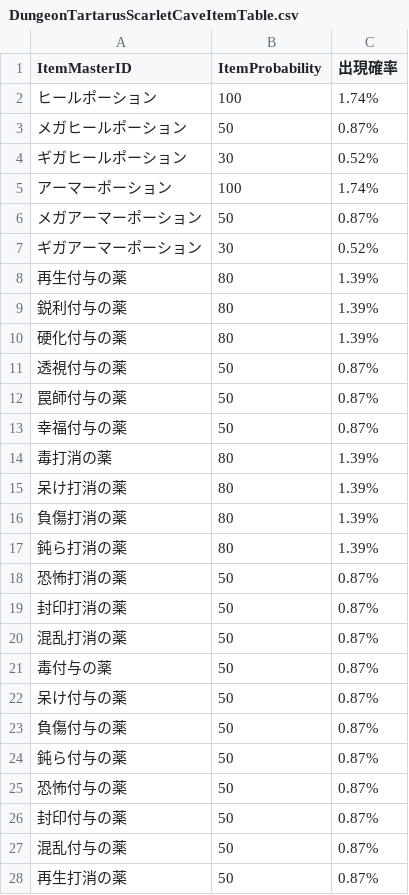
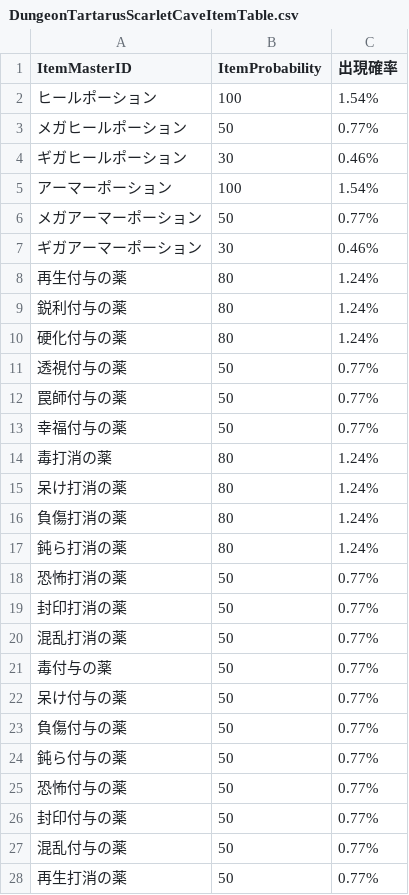
Before and after one commit to gif-hara/MineS, a CSV file: Assets/DataSources/Csv/Dungeon/DungeonTartarusScarletCaveItemTable.csv, drawn as a sheet; only a part is shown; the diff covers the shown part only.

```diff
--- a/Assets/DataSources/Csv/Dungeon/DungeonTartarusScarletCaveItemTable.csv
+++ b/Assets/DataSources/Csv/Dungeon/DungeonTartarusScarletCaveItemTable.csv
@@ -1,28 +1,28 @@
 ItemMasterID,ItemProbability,出現確率
-ヒールポーション,100,1.74%
-メガヒールポーション,50,0.87%
-ギガヒールポーション,30,0.52%
-アーマーポーション,100,1.74%
-メガアーマーポーション,50,0.87%
-ギガアーマーポーション,30,0.52%
-再生付与の薬,80,1.39%
-鋭利付与の薬,80,1.39%
-硬化付与の薬,80,1.39%
-透視付与の薬,50,0.87%
-罠師付与の薬,50,0.87%
-幸福付与の薬,50,0.87%
-毒打消の薬,80,1.39%
-呆け打消の薬,80,1.39%
-負傷打消の薬,80,1.39%
-鈍ら打消の薬,80,1.39%
-恐怖打消の薬,50,0.87%
-封印打消の薬,50,0.87%
-混乱打消の薬,50,0.87%
-毒付与の薬,50,0.87%
-呆け付与の薬,50,0.87%
-負傷付与の薬,50,0.87%
-鈍ら付与の薬,50,0.87%
-恐怖付与の薬,50,0.87%
-封印付与の薬,50,0.87%
-混乱付与の薬,50,0.87%
-再生打消の薬,50,0.87%
+ヒールポーション,100,1.54%
+メガヒールポーション,50,0.77%
+ギガヒールポーション,30,0.46%
+アーマーポーション,100,1.54%
+メガアーマーポーション,50,0.77%
+ギガアーマーポーション,30,0.46%
+再生付与の薬,80,1.24%
+鋭利付与の薬,80,1.24%
+硬化付与の薬,80,1.24%
+透視付与の薬,50,0.77%
+罠師付与の薬,50,0.77%
+幸福付与の薬,50,0.77%
+毒打消の薬,80,1.24%
+呆け打消の薬,80,1.24%
+負傷打消の薬,80,1.24%
+鈍ら打消の薬,80,1.24%
+恐怖打消の薬,50,0.77%
+封印打消の薬,50,0.77%
+混乱打消の薬,50,0.77%
+毒付与の薬,50,0.77%
+呆け付与の薬,50,0.77%
+負傷付与の薬,50,0.77%
+鈍ら付与の薬,50,0.77%
+恐怖付与の薬,50,0.77%
+封印付与の薬,50,0.77%
+混乱付与の薬,50,0.77%
+再生打消の薬,50,0.77%
```
Also changed, not shown: 103 edited cells elsewhere in this file, Assets/DataSources/Csv/Dungeon/DungeonTartarusScarletCaveShopTable.csv, Assets/DataSources/Csv/EnemyMasterData.csv, 4 other files.
